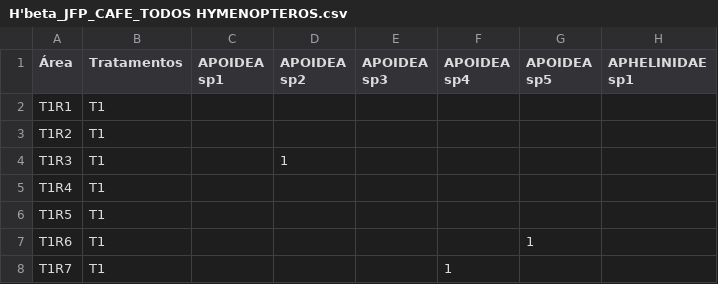
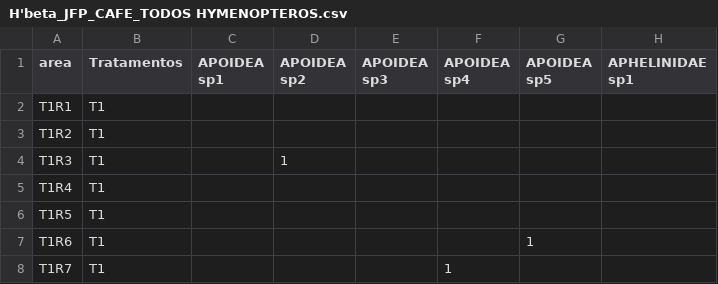
Before and after one commit to juliaflorio/AN-LISES-2025, a CSV file: H'beta_JFP_CAFE_TODOS HYMENOPTEROS.csv, drawn as a sheet; only a part is shown; the diff names each change by its address in the sheet, - before the commit and + after, or states it on an @@ line.

Commit message:
Add files via upload

```diff
--- a/H'beta_JFP_CAFE_TODOS HYMENOPTEROS.csv
+++ b/H'beta_JFP_CAFE_TODOS HYMENOPTEROS.csv
-A1: Área
+A1: area
```
